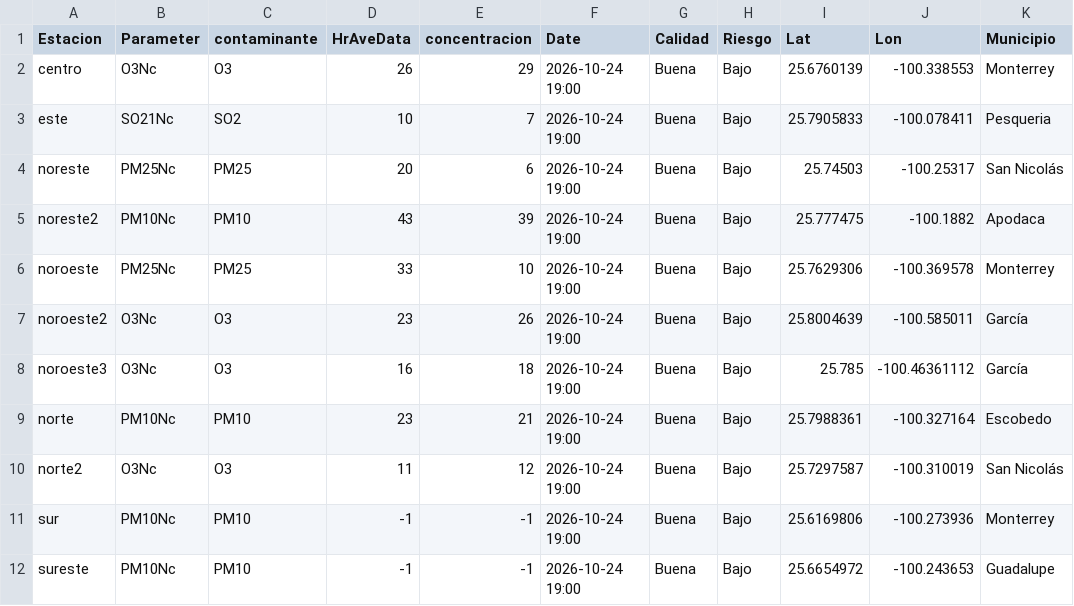
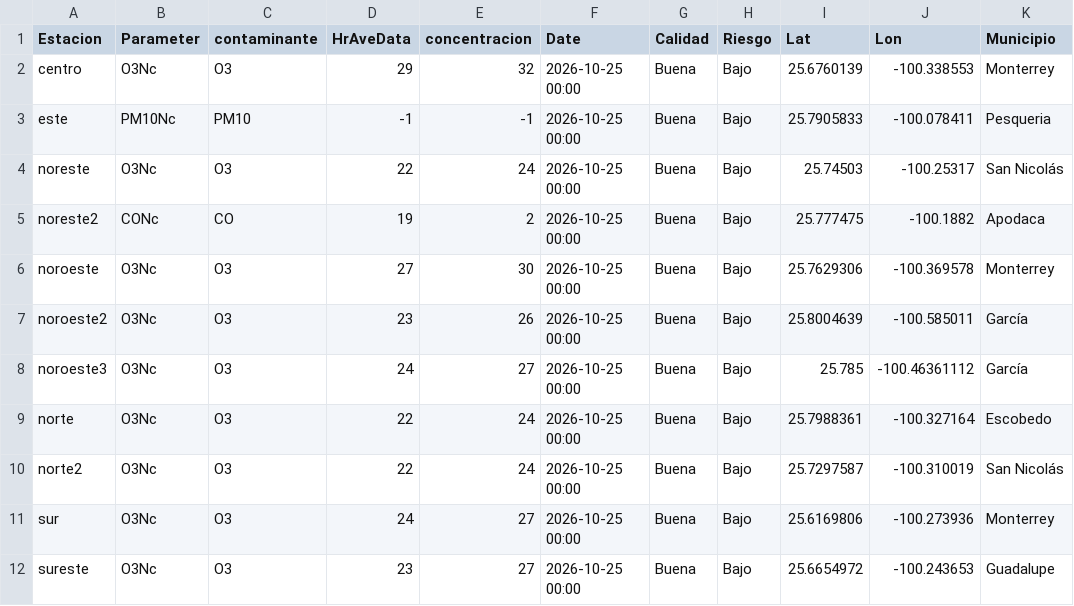
Before and after one commit to LuisRodarteC/AIRENL, a CSV file: aire_monterrey.csv, drawn as a sheet; only a part is shown; the diff covers the shown part only; the diff names each change by its address in the sheet, - before the commit and + after, or states it on an @@ line.

```diff
--- a/aire_monterrey.csv
+++ b/aire_monterrey.csv
-D2 (HrAveData): 26
+D2 (HrAveData): 29
-E2 (concentracion): 29
+E2 (concentracion): 32
-F2:F12 (Date): 2026-10-24 19:00
+F2:F12 (Date): 2026-10-25 00:00
-B3 (Parameter): SO21Nc
+B3 (Parameter): PM10Nc
-C3 (contaminante): SO2
+C3 (contaminante): PM10
-D3 (HrAveData): 10
+D3 (HrAveData): -1
-E3 (concentracion): 7
+E3 (concentracion): -1
-B4 (Parameter): PM25Nc
+B4 (Parameter): O3Nc
-C4 (contaminante): PM25
+C4 (contaminante): O3
-D4 (HrAveData): 20
+D4 (HrAveData): 22
-E4 (concentracion): 6
+E4 (concentracion): 24
-B5 (Parameter): PM10Nc
+B5 (Parameter): CONc
-C5 (contaminante): PM10
+C5 (contaminante): CO
-D5 (HrAveData): 43
+D5 (HrAveData): 19
-E5 (concentracion): 39
+E5 (concentracion): 2
-B6 (Parameter): PM25Nc
+B6 (Parameter): O3Nc
-C6 (contaminante): PM25
+C6 (contaminante): O3
-D6 (HrAveData): 33
+D6 (HrAveData): 27
-E6 (concentracion): 10
+E6 (concentracion): 30
-D8 (HrAveData): 16
+D8 (HrAveData): 24
-E8 (concentracion): 18
+E8 (concentracion): 27
-B9 (Parameter): PM10Nc
+B9 (Parameter): O3Nc
-C9 (contaminante): PM10
+C9 (contaminante): O3
-D9 (HrAveData): 23
+D9 (HrAveData): 22
-E9 (concentracion): 21
+E9 (concentracion): 24
-D10 (HrAveData): 11
+D10 (HrAveData): 22
-E10 (concentracion): 12
+E10 (concentracion): 24
-B11:B12 (Parameter): PM10Nc
+B11:B12 (Parameter): O3Nc
-C11:C12 (contaminante): PM10
+C11:C12 (contaminante): O3
-D11 (HrAveData): -1
+D11 (HrAveData): 24
-E11:E12 (concentracion): -1
+E11:E12 (concentracion): 27
-D12 (HrAveData): -1
+D12 (HrAveData): 23
```
Also changed, not shown: 18 edited cells elsewhere in this file, aire_indice_api_ancho.csv, 1 other file.
